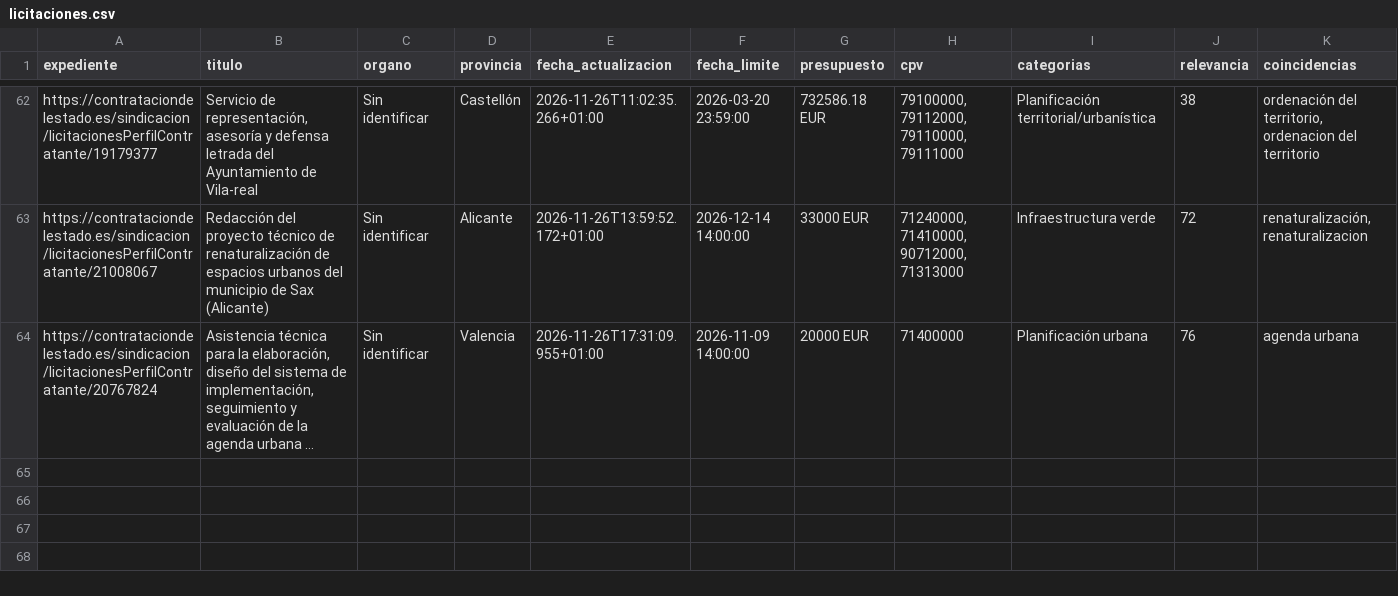
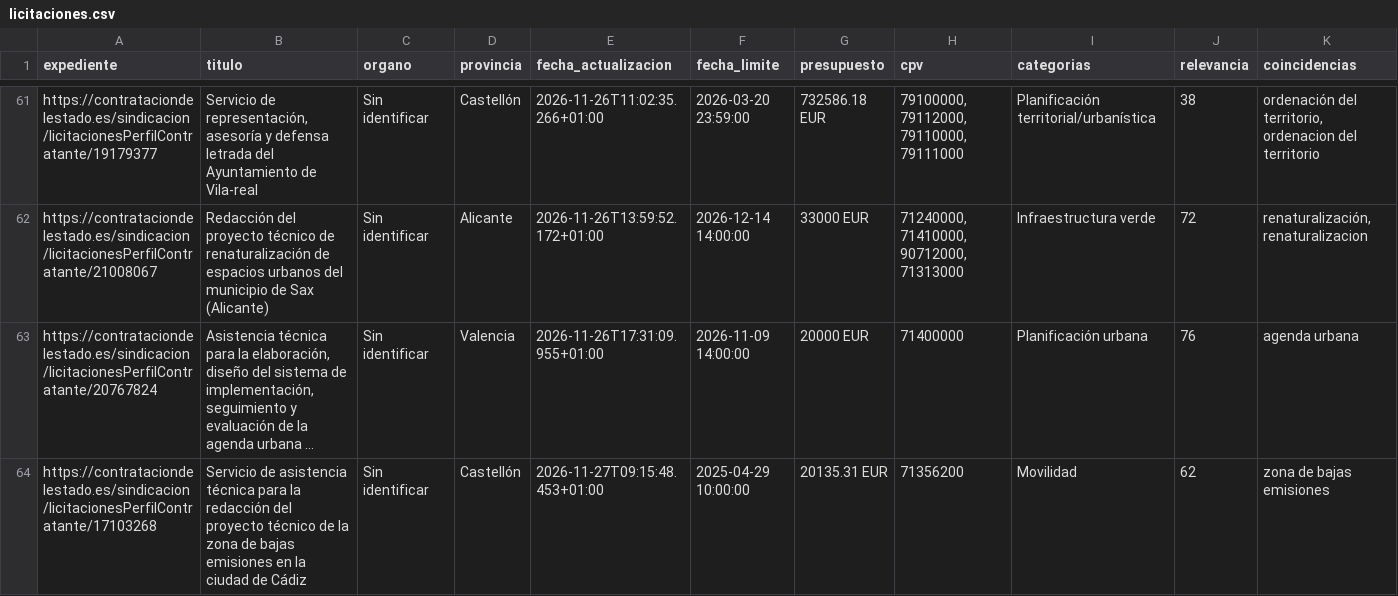
Before and after one commit to jablazqgeo-hub/radar-licitaciones-cv, a CSV file: data/licitaciones.csv, drawn as a sheet; only a part is shown, gaps mark what is left out; long unchanged cells end in …; rows hold the shown columns only; the diff covers the shown part only; the diff names each change by its address in the sheet, - before the commit and + after, or states it on an @@ line.

```diff
--- a/data/licitaciones.csv
+++ b/data/licitaciones.csv
+row 64: https://contrataciondelestado.es/sindicacion/licitacionesPerfilContratante/17103268 | Servicio de asistencia técnica para la redacción del proyecto técnico de la zona de bajas emisiones en la ciudad de Cádiz | Sin identificar | Castellón | 2026-11-27T09:15:48.453+01:00 | 2025-04-29 10:00:00 | 20135.31 EUR | 71356200 | Movilidad | 62 | zona de bajas emisiones
```
Also changed, not shown: 2 added rows and 1 removed row elsewhere in this file, 1 other file.
